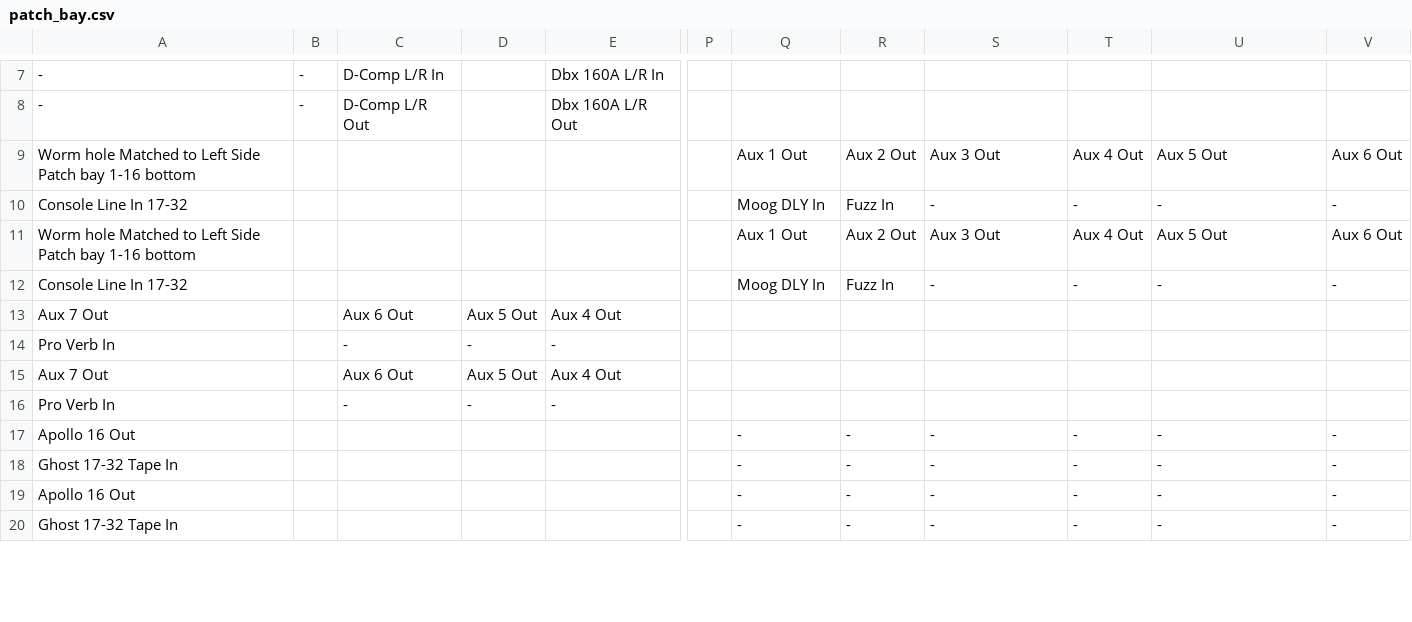
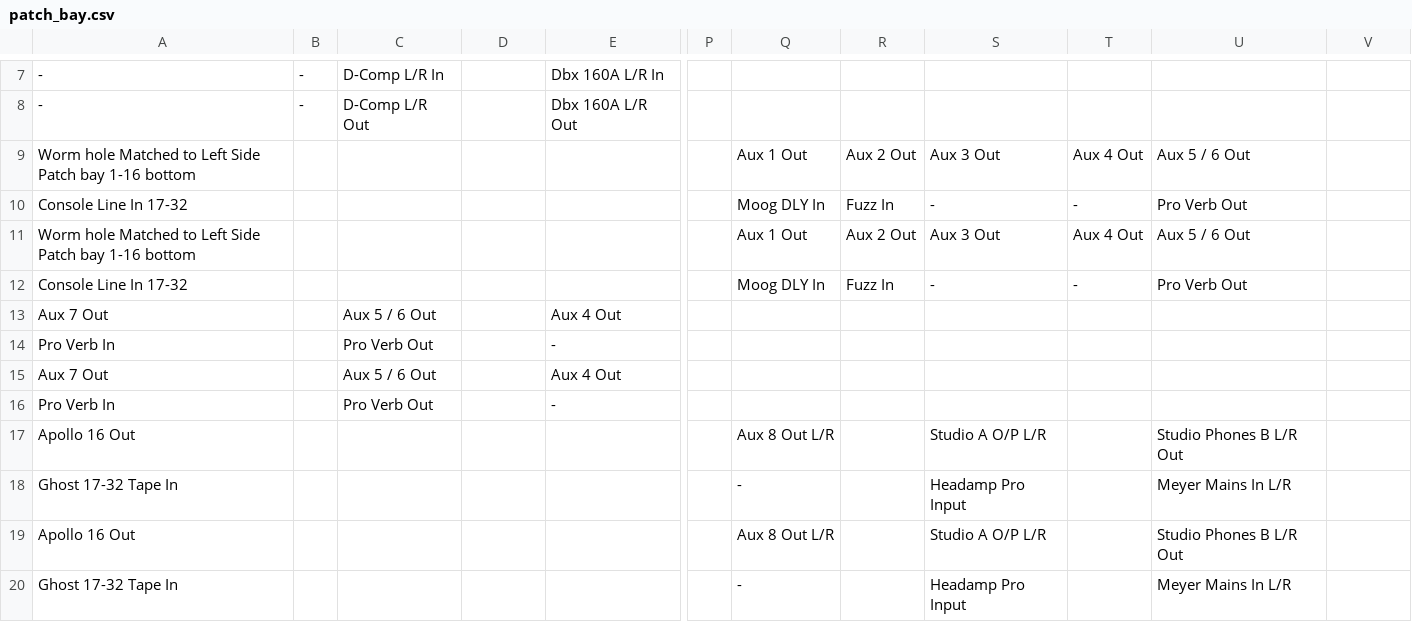
Before and after one commit to fogg4444/patch_bay_label_generator, a CSV file: csv_output/patch_bay.csv, drawn as a sheet; only a part is shown, gaps mark what is left out; the diff covers the shown part only; the diff names each change by its address in the sheet, - before the commit and + after, or states it on an @@ line.

Commit message:
wip

```diff
--- a/csv_output/patch_bay.csv
+++ b/csv_output/patch_bay.csv
-U9: Aux 5 Out
+U9: Aux 5 / 6 Out
-V9: Aux 6 Out
+V9: (empty)
-U10: -
+U10: Pro Verb Out
-V10: -
+V10: (empty)
-U11: Aux 5 Out
+U11: Aux 5 / 6 Out
-V11: Aux 6 Out
+V11: (empty)
-U12: -
+U12: Pro Verb Out
-V12: -
+V12: (empty)
-C13: Aux 6 Out
+C13: Aux 5 / 6 Out
-D13: Aux 5 Out
+D13: (empty)
-C14: -
+C14: Pro Verb Out
-D14: -
+D14: (empty)
-C15: Aux 6 Out
+C15: Aux 5 / 6 Out
-D15: Aux 5 Out
+D15: (empty)
-C16: -
+C16: Pro Verb Out
-D16: -
+D16: (empty)
-Q17: -
+Q17: Aux 8 Out L/R
-R17:R20: -
+R17:R20: (empty)
-S17: -
+S17: Studio A O/P L/R
-T17:T20: -
+T17:T20: (empty)
-U17: -
+U17: Studio Phones B L/R Out
-V17:V20: -
+V17:V20: (empty)
-S18: -
+S18: Headamp Pro Input
-U18: -
+U18: Meyer Mains In L/R
-Q19: -
+Q19: Aux 8 Out L/R
-S19: -
+S19: Studio A O/P L/R
-U19: -
+U19: Studio Phones B L/R Out
-S20: -
+S20: Headamp Pro Input
-U20: -
+U20: Meyer Mains In L/R
```
Also changed, not shown: 70 edited cells elsewhere in this file.
